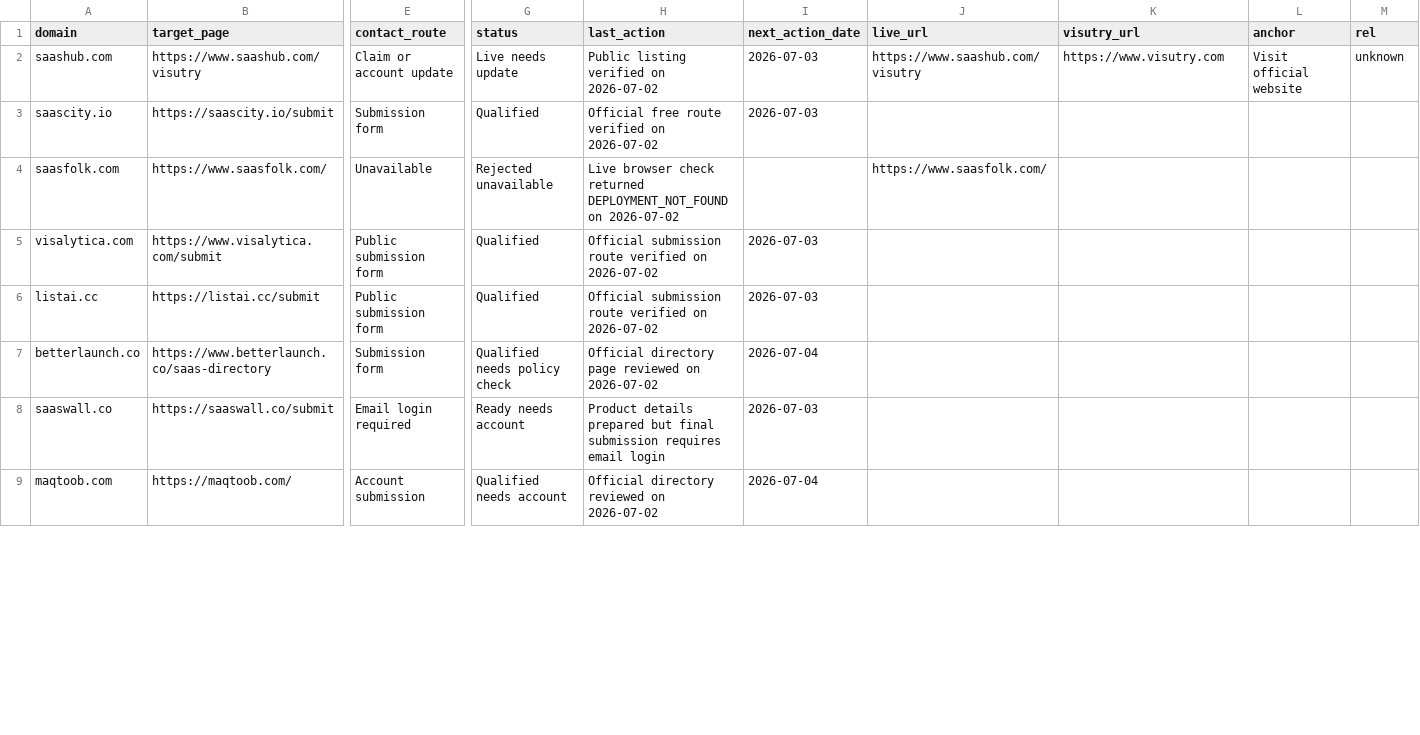
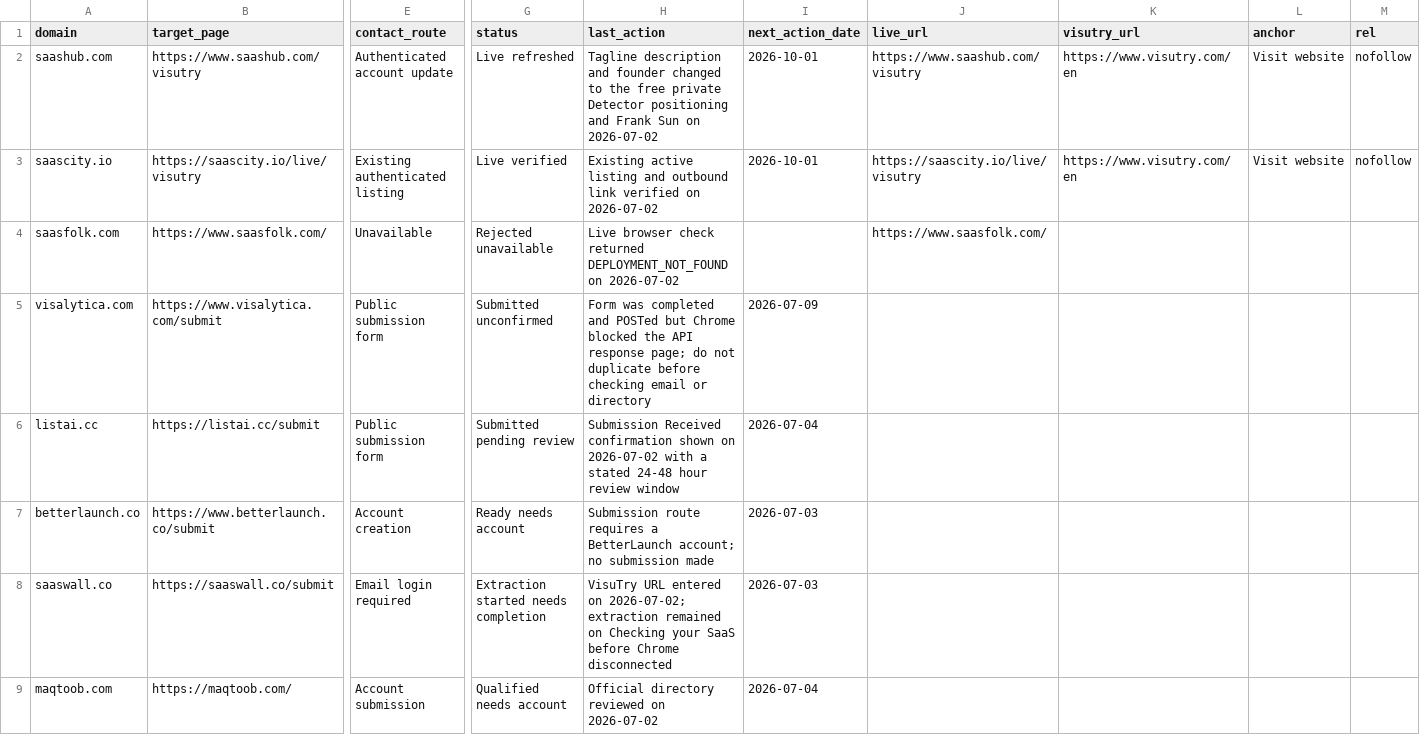
Before and after one commit to franksunye/VisuTry, a CSV file: docs/strategy/growth/2026-07-02-referring-domain-ledger.csv, drawn as a sheet; only a part is shown, gaps mark what is left out; the diff covers the shown part only; the diff names each change by its address in the sheet, - before the commit and + after, or states it on an @@ line.

Commit message:
Execute first backlink submission batch

```diff
--- a/docs/strategy/growth/2026-07-02-referring-domain-ledger.csv
+++ b/docs/strategy/growth/2026-07-02-referring-domain-ledger.csv
-E2 (contact_route): Claim or account update
+E2 (contact_route): Authenticated account update
-G2 (status): Live needs update
+G2 (status): Live refreshed
-H2 (last_action): Public listing verified on 2026-07-02
+H2 (last_action): Tagline description and founder changed to the free private Detector positioning and Frank Sun on 2026-07-02
-I2:I3 (next_action_date): 2026-07-03
+I2:I3 (next_action_date): 2026-10-01
-K2 (visutry_url): https://www.visutry.com
+K2 (visutry_url): https://www.visutry.com/en
-L2 (anchor): Visit official website
+L2 (anchor): Visit website
-M2 (rel): unknown
+M2 (rel): nofollow
-B3 (target_page): https://saascity.io/submit
+B3 (target_page): https://saascity.io/live/visutry
-E3 (contact_route): Submission form
+E3 (contact_route): Existing authenticated listing
-G3 (status): Qualified
+G3 (status): Live verified
-H3 (last_action): Official free route verified on…
+H3 (last_action): Existing active listing and outbound link verified on…
-J3 (live_url): (empty)
+J3 (live_url): https://saascity.io/live/visutry
-K3 (visutry_url): (empty)
+K3 (visutry_url): https://www.visutry.com/en
-L3 (anchor): (empty)
+L3 (anchor): Visit website
-M3 (rel): (empty)
+M3 (rel): nofollow
-G5 (status): Qualified
+G5 (status): Submitted unconfirmed
-H5 (last_action): Official submission route verified on 2026-07-02
+H5 (last_action): Form was completed and POSTed but Chrome blocked the API response page; do not duplicate before checking email or directory
-I5 (next_action_date): 2026-07-03
+I5 (next_action_date): 2026-07-09
-G6 (status): Qualified
+G6 (status): Submitted pending review
-H6 (last_action): Official submission route verified on 2026-07-02
+H6 (last_action): Submission Received confirmation shown on 2026-07-02 with a stated 24-48 hour review window
-I6 (next_action_date): 2026-07-03
+I6 (next_action_date): 2026-07-04
-B7 (target_page): https://www.betterlaunch.co/saas-directory
+B7 (target_page): https://www.betterlaunch.co/submit
-E7 (contact_route): Submission form
+E7 (contact_route): Account creation
-G7 (status): Qualified needs policy check
+G7 (status): Ready needs account
-H7 (last_action): Official directory page reviewed on 2026-07-02
+H7 (last_action): Submission route requires a BetterLaunch account; no submission made
-I7 (next_action_date): 2026-07-04
+I7 (next_action_date): 2026-07-03
-G8 (status): Ready needs account
+G8 (status): Extraction started needs completion
-H8 (last_action): Product details prepared but final submission requires email login
+H8 (last_action): VisuTry URL entered on 2026-07-02; extraction remained on Checking your SaaS before Chrome disconnected
```
Also changed, not shown: 22 edited cells elsewhere in this file.
